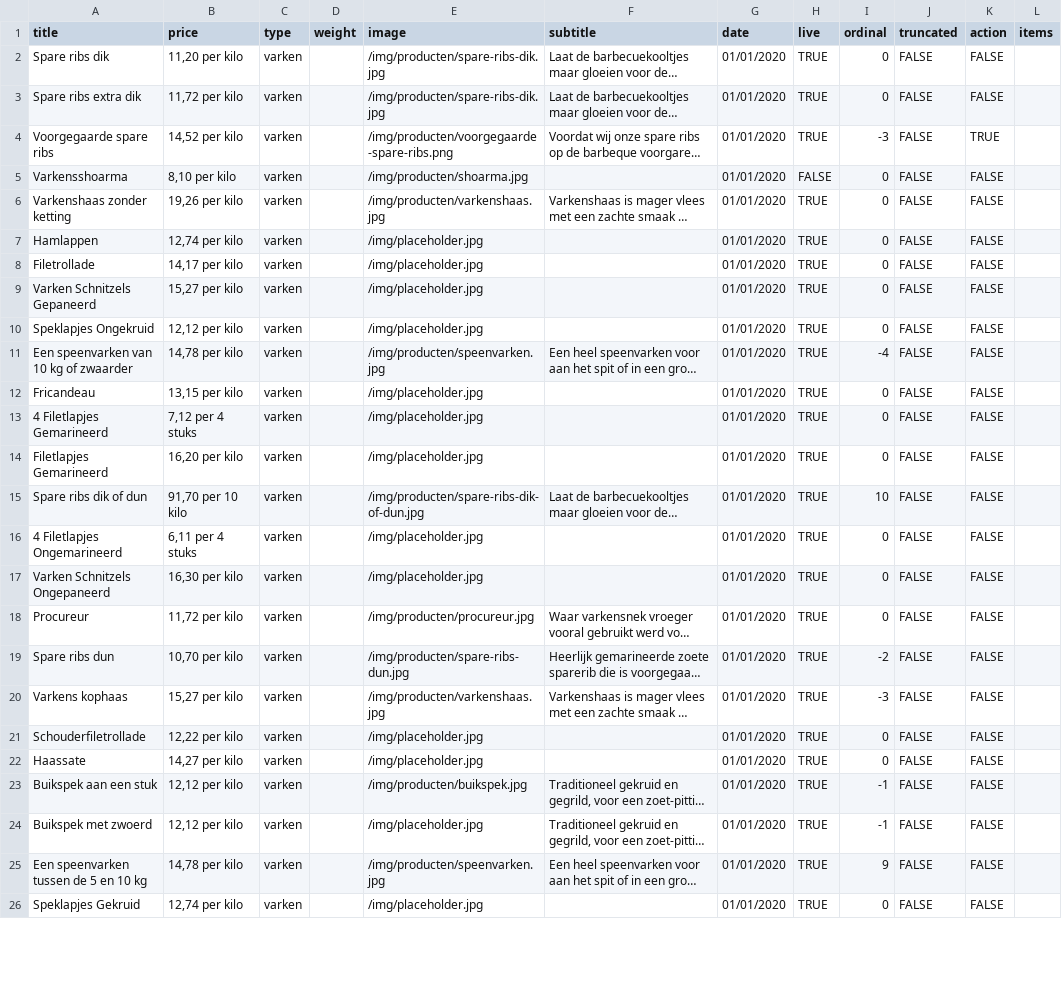
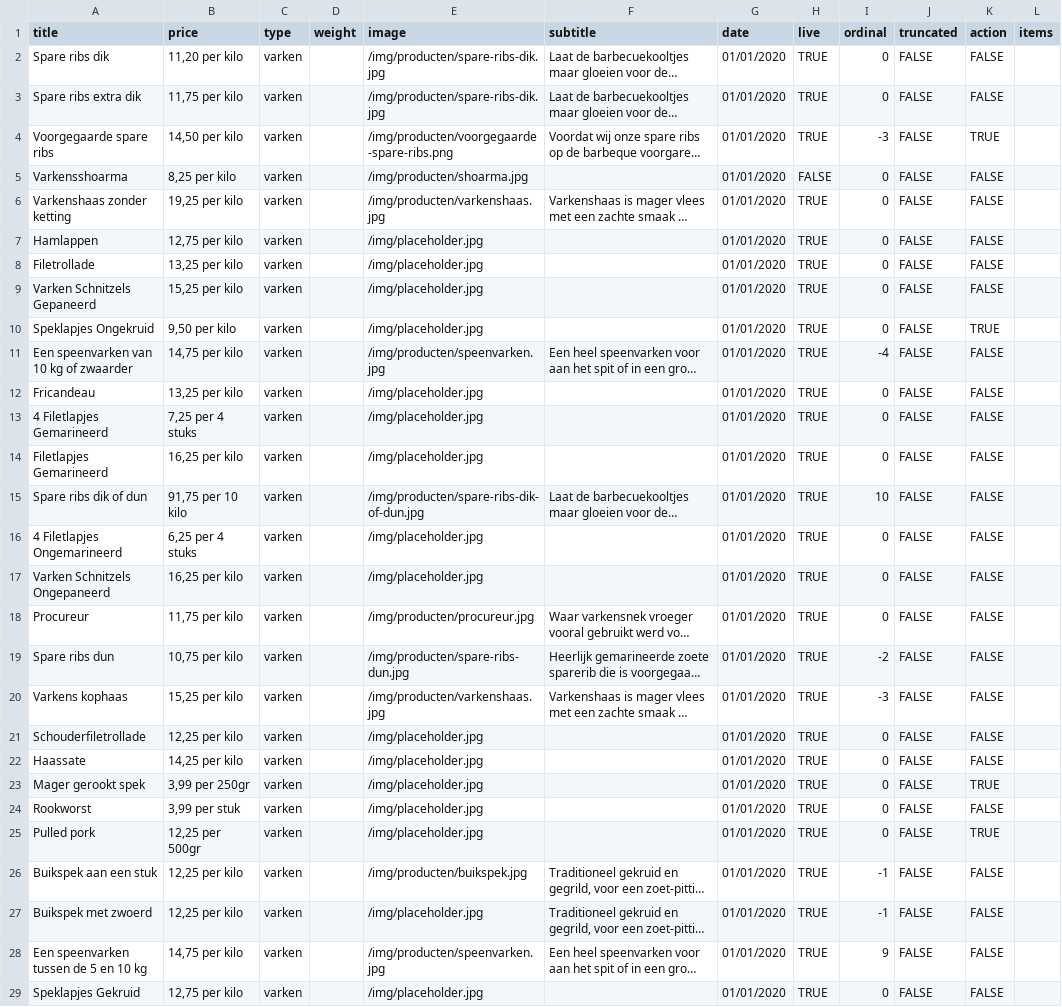
Before and after one commit to stefadinho/SmokeyJohnny_, a CSV file: assortiment/data.csv, drawn as a sheet; only a part is shown; long unchanged cells end in …; addresses are those after the commit; the diff covers the shown part only; the diff names each change by its address in the sheet, - before the commit and + after, or states it on an @@ line.

Commit message:
Update data.csv major price update + new items

```diff
--- a/assortiment/data.csv
+++ b/assortiment/data.csv
-B3 (price): 11,72 per kilo
+B3 (price): 11,75 per kilo
-B4 (price): 14,52 per kilo
+B4 (price): 14,50 per kilo
-B5 (price): 8,10 per kilo
+B5 (price): 8,25 per kilo
-B6 (price): 19,26 per kilo
+B6 (price): 19,25 per kilo
-B7 (price): 12,74 per kilo
+B7 (price): 12,75 per kilo
-B8 (price): 14,17 per kilo
+B8 (price): 13,25 per kilo
-B9 (price): 15,27 per kilo
+B9 (price): 15,25 per kilo
-B10 (price): 12,12 per kilo
+B10 (price): 9,50 per kilo
-K10 (action): FALSE
+K10 (action): TRUE
-B11 (price): 14,78 per kilo
+B11 (price): 14,75 per kilo
-B12 (price): 13,15 per kilo
+B12 (price): 13,25 per kilo
-B13 (price): 7,12 per 4 stuks
+B13 (price): 7,25 per 4 stuks
-B14 (price): 16,20 per kilo
+B14 (price): 16,25 per kilo
-B15 (price): 91,70 per 10 kilo
+B15 (price): 91,75 per 10 kilo
-B16 (price): 6,11 per 4 stuks
+B16 (price): 6,25 per 4 stuks
-B17 (price): 16,30 per kilo
+B17 (price): 16,25 per kilo
-B18 (price): 11,72 per kilo
+B18 (price): 11,75 per kilo
-B19 (price): 10,70 per kilo
+B19 (price): 10,75 per kilo
-B20 (price): 15,27 per kilo
+B20 (price): 15,25 per kilo
-B21 (price): 12,22 per kilo
+B21 (price): 12,25 per kilo
-B22 (price): 14,27 per kilo
+B22 (price): 14,25 per kilo
+row 23: Mager gerookt spek | 3,99 per 250gr | varken |  | /img/placeholder.jpg |  | 01/01/2020 | TRUE | 0 | FALSE | TRUE
+row 24: Rookworst | 3,99 per stuk | varken |  | /img/placeholder.jpg |  | 01/01/2020 | TRUE | 0 | FALSE | FALSE
+row 25: Pulled pork | 12,25 per 500gr | varken |  | /img/placeholder.jpg |  | 01/01/2020 | TRUE | 0 | FALSE | TRUE
-B26:B27 (price): 12,12 per kilo
+B26:B27 (price): 12,25 per kilo
-B28 (price): 14,78 per kilo
+B28 (price): 14,75 per kilo
-B29 (price): 12,74 per kilo
+B29 (price): 12,75 per kilo
```
Also changed, not shown: 6 added rows and 71 edited cells elsewhere in this file.
